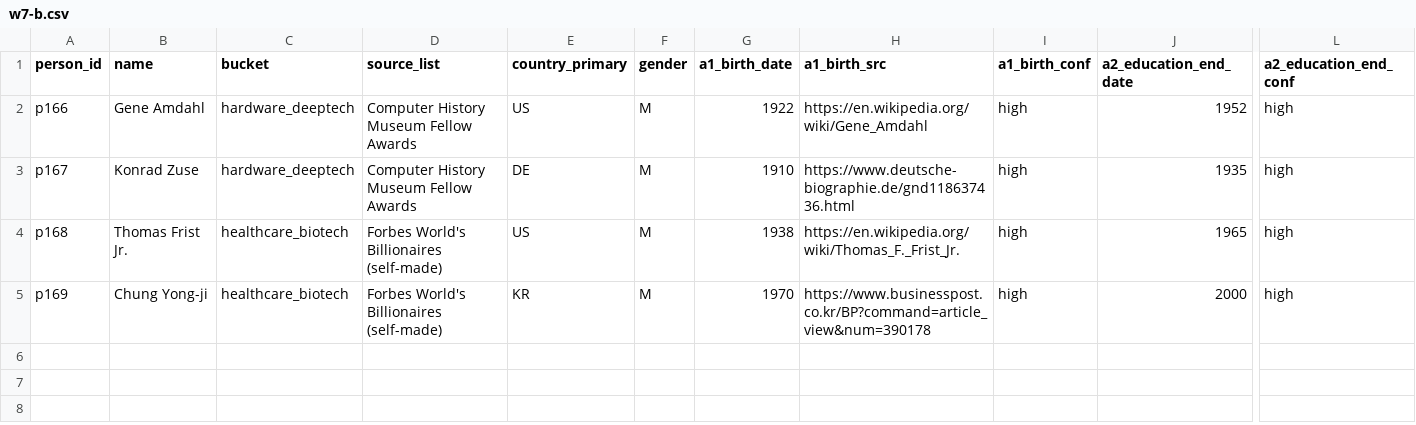
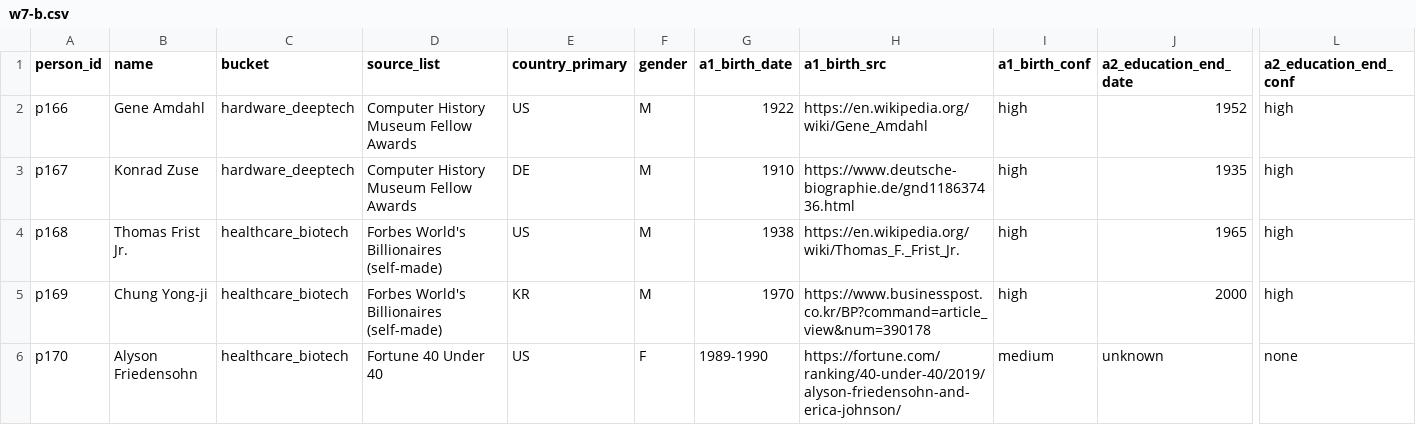
Before and after one commit to sgjlee0520/trajectories, a CSV file: data/w7-b.csv, drawn as a sheet; only a part is shown, gaps mark what is left out; rows hold the shown columns only; the diff names each change by its address in the sheet, - before the commit and + after, or states it on an @@ line.

```diff
--- a/data/w7-b.csv
+++ b/data/w7-b.csv
+row 6: p170 | Alyson Friedensohn | healthcare_biotech | Fortune 40 Under 40 | US | F | 1989-1990 | https://fortune.com/ranking/40-under-40/2019/alyson-friedensohn-and-erica-johnson/ | medium | unknown | none
```
Also changed, not shown: data/w7-a.csv, data/w8-a.csv.
